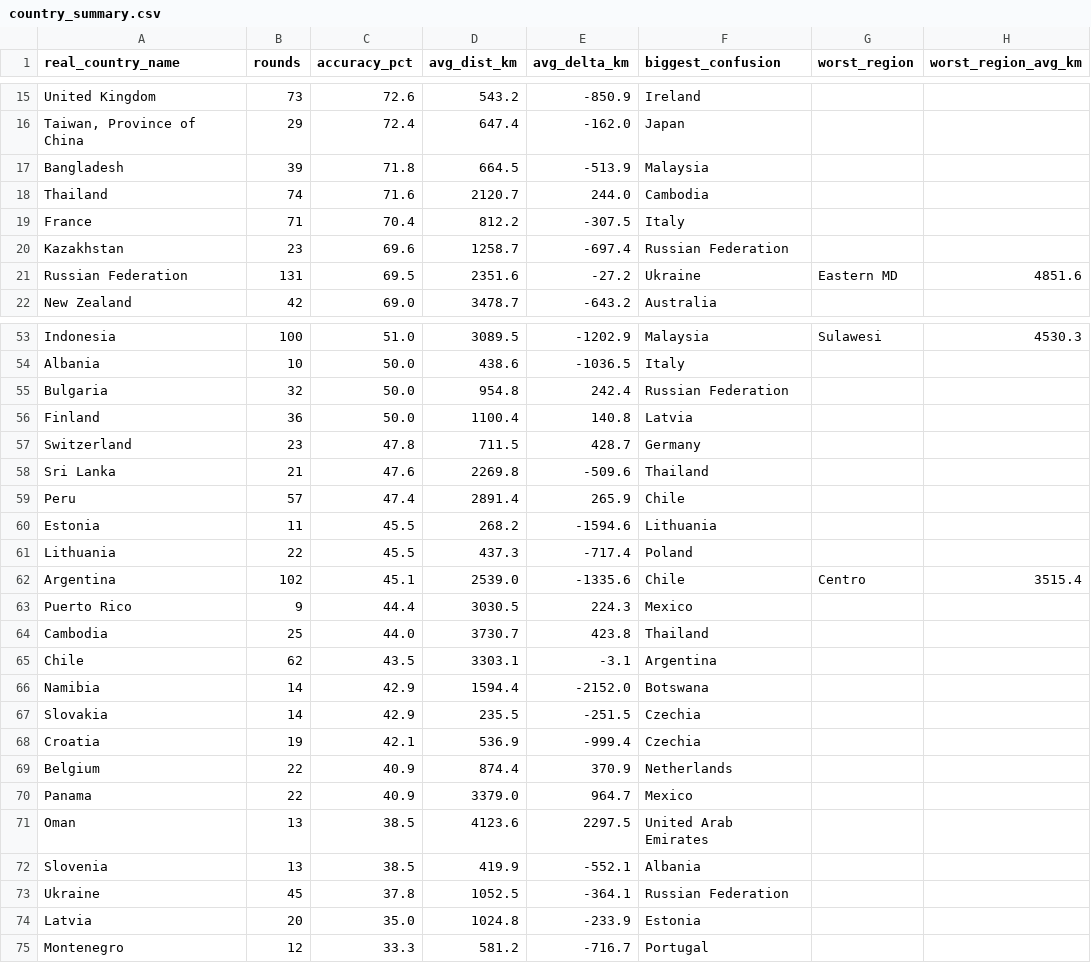
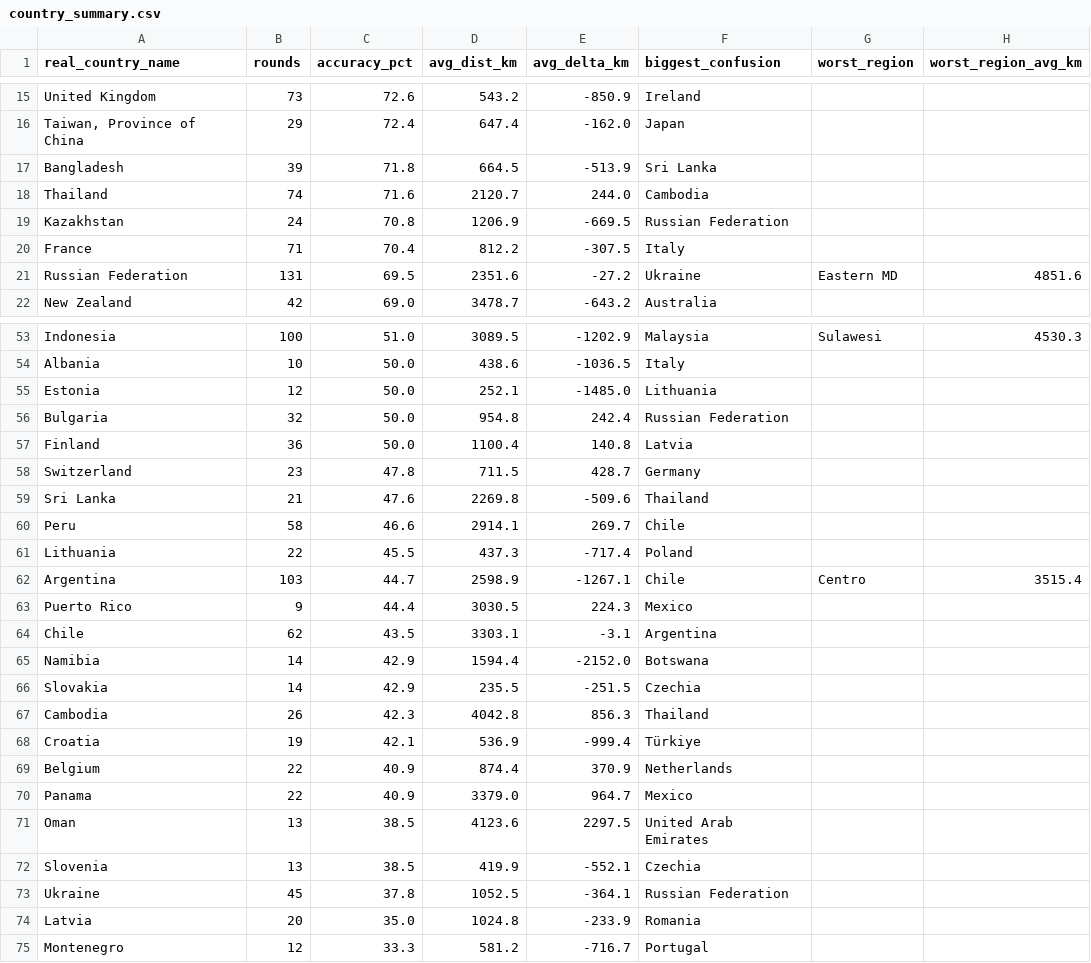
Before and after one commit to pedrosalgado22/Live_Geoguessr_Dashboard, a CSV file: country_summary.csv, drawn as a sheet; only a part is shown, gaps mark what is left out; the diff covers the shown part only.

```diff
--- a/country_summary.csv
+++ b/country_summary.csv
@@ -16,6 +16,6 @@ United Kingdom,73,72.6,543.2,-850.9,Ireland,,
 "Taiwan, Province of China",29,72.4,647.4,-162.0,Japan,,
-Bangladesh,39,71.8,664.5,-513.9,Malaysia,,
+Bangladesh,39,71.8,664.5,-513.9,Sri Lanka,,
 Thailand,74,71.6,2120.7,244.0,Cambodia,,
+Kazakhstan,24,70.8,1206.9,-669.5,Russian Federation,,
 France,71,70.4,812.2,-307.5,Italy,,
-Kazakhstan,23,69.6,1258.7,-697.4,Russian Federation,,
 Russian Federation,131,69.5,2351.6,-27.2,Ukraine,Eastern MD,4851.6
@@ -54,2 +54,3 @@ Indonesia,100,51.0,3089.5,-1202.9,Malaysia,Sulawesi,4530.3
 Albania,10,50.0,438.6,-1036.5,Italy,,
+Estonia,12,50.0,252.1,-1485.0,Lithuania,,
 Bulgaria,32,50.0,954.8,242.4,Russian Federation,,
@@ -58,8 +59,6 @@ Switzerland,23,47.8,711.5,428.7,Germany,,
 Sri Lanka,21,47.6,2269.8,-509.6,Thailand,,
-Peru,57,47.4,2891.4,265.9,Chile,,
-Estonia,11,45.5,268.2,-1594.6,Lithuania,,
+Peru,58,46.6,2914.1,269.7,Chile,,
 Lithuania,22,45.5,437.3,-717.4,Poland,,
-Argentina,102,45.1,2539.0,-1335.6,Chile,Centro,3515.4
+Argentina,103,44.7,2598.9,-1267.1,Chile,Centro,3515.4
 Puerto Rico,9,44.4,3030.5,224.3,Mexico,,
-Cambodia,25,44.0,3730.7,423.8,Thailand,,
 Chile,62,43.5,3303.1,-3.1,Argentina,,
@@ -67,3 +66,4 @@ Namibia,14,42.9,1594.4,-2152.0,Botswana,,
 Slovakia,14,42.9,235.5,-251.5,Czechia,,
-Croatia,19,42.1,536.9,-999.4,Czechia,,
+Cambodia,26,42.3,4042.8,856.3,Thailand,,
+Croatia,19,42.1,536.9,-999.4,Türkiye,,
 Belgium,22,40.9,874.4,370.9,Netherlands,,
@@ -71,5 +71,5 @@ Panama,22,40.9,3379.0,964.7,Mexico,,
 Oman,13,38.5,4123.6,2297.5,United Arab Emirates,,
-Slovenia,13,38.5,419.9,-552.1,Albania,,
+Slovenia,13,38.5,419.9,-552.1,Czechia,,
 Ukraine,45,37.8,1052.5,-364.1,Russian Federation,,
-Latvia,20,35.0,1024.8,-233.9,Estonia,,
+Latvia,20,35.0,1024.8,-233.9,Romania,,
 Montenegro,12,33.3,581.2,-716.7,Portugal,,
```
Also changed, not shown: 6 added rows, 6 removed rows and 12 edited cells elsewhere in this file, country_training_ranking.csv, games.csv, 1 other file.
